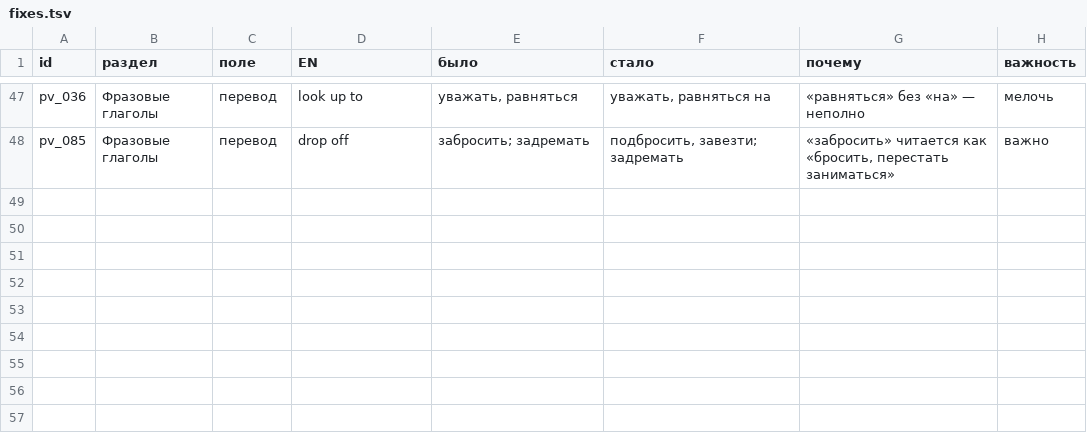
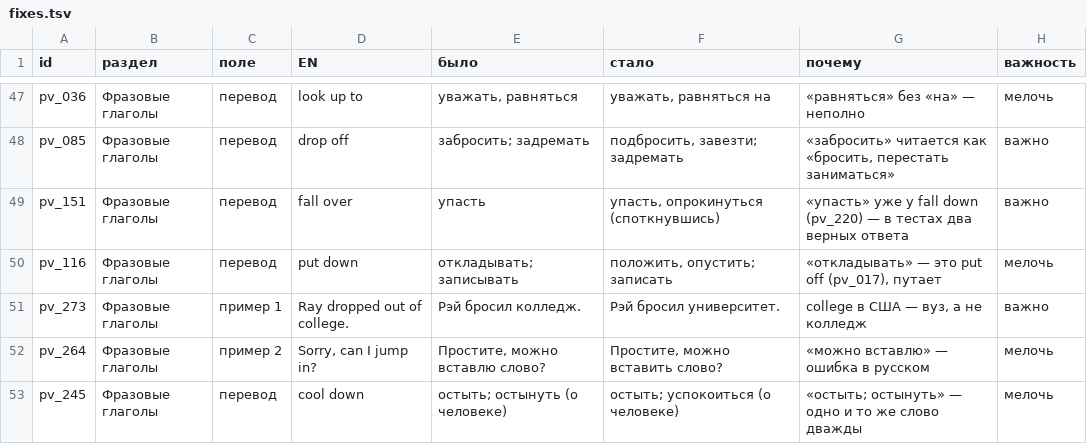
Before and after one commit to konstantin532/English-Reboot, a TSV file: docs/translation-check/fixes.tsv, drawn as a sheet; only a part is shown, gaps mark what is left out.

```diff
--- a/docs/translation-check/fixes.tsv
+++ b/docs/translation-check/fixes.tsv
@@ -48 +48,6 @@ pv_036	Фразовые глаголы	перевод	look up to	уважать,
 pv_085	Фразовые глаголы	перевод	drop off	забросить; задремать	подбросить, завезти; задремать	«забросить» читается как «бросить, перестать заниматься»	важно
+pv_151	Фразовые глаголы	перевод	fall over	упасть	упасть, опрокинуться (споткнувшись)	«упасть» уже у fall down (pv_220) — в тестах два верных ответа	важно
+pv_116	Фразовые глаголы	перевод	put down	откладывать; записывать	положить, опустить; записать	«откладывать» — это put off (pv_017), путает	мелочь
+pv_273	Фразовые глаголы	пример 1	Ray dropped out of college.	Рэй бросил колледж.	Рэй бросил университет.	college в США — вуз, а не колледж	важно
+pv_264	Фразовые глаголы	пример 2	Sorry, can I jump in?	Простите, можно вставлю слово?	Простите, можно вставить слово?	«можно вставлю» — ошибка в русском	мелочь
+pv_245	Фразовые глаголы	перевод	cool down	остыть; остынуть (о человеке)	остыть; успокоиться (о человеке)	«остыть; остынуть» — одно и то же слово дважды	мелочь
```
Also changed, not shown: 4 other files.
